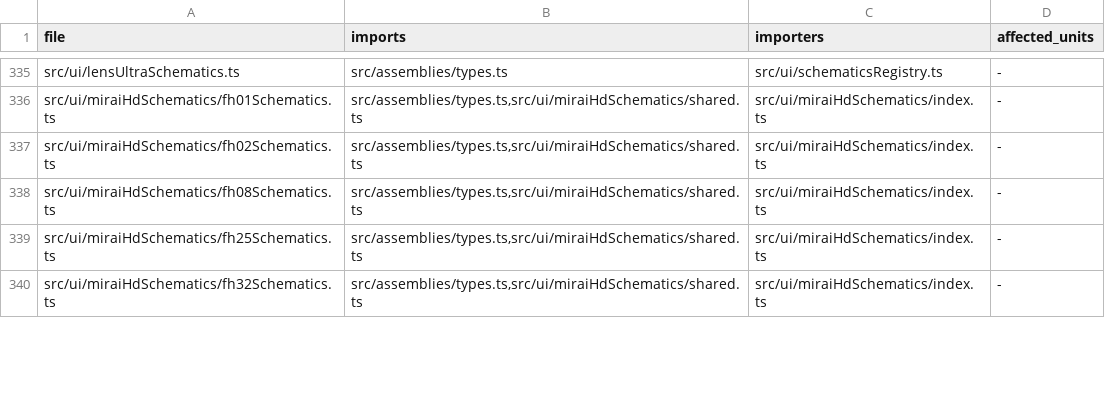
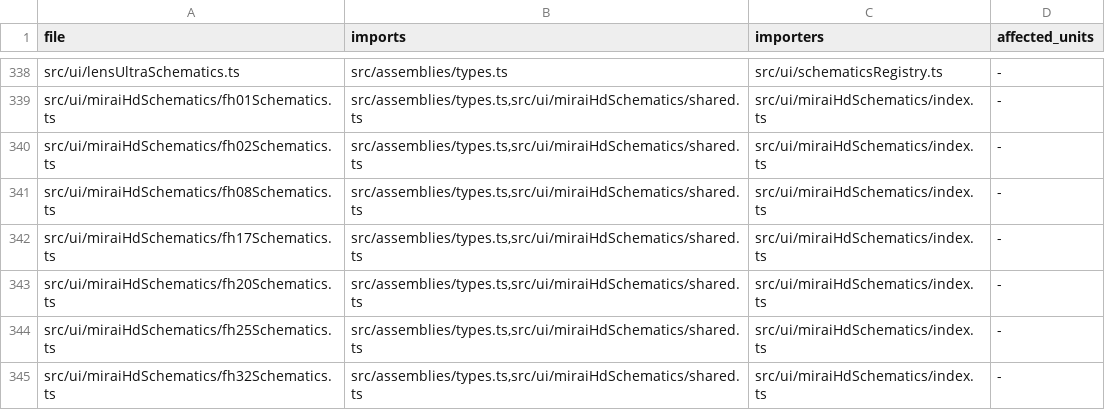
Before and after one commit to sc8z35a-collab/SONY-A7-IV-Diagram, a TSV file: catalog/code/GRAPH.tsv, drawn as a sheet; only a part is shown, gaps mark what is left out; the diff covers the shown part only.

```diff
--- a/catalog/code/GRAPH.tsv
+++ b/catalog/code/GRAPH.tsv
@@ -338,2 +341,4 @@ src/ui/miraiHdSchematics/fh02Schematics.ts	src/assemblies/types.ts,src/ui/miraiH
 src/ui/miraiHdSchematics/fh08Schematics.ts	src/assemblies/types.ts,src/ui/miraiHdSchematics/shared.ts	src/ui/miraiHdSchematics/index.ts	-
+src/ui/miraiHdSchematics/fh17Schematics.ts	src/assemblies/types.ts,src/ui/miraiHdSchematics/shared.ts	src/ui/miraiHdSchematics/index.ts	-
+src/ui/miraiHdSchematics/fh20Schematics.ts	src/assemblies/types.ts,src/ui/miraiHdSchematics/shared.ts	src/ui/miraiHdSchematics/index.ts	-
 src/ui/miraiHdSchematics/fh25Schematics.ts	src/assemblies/types.ts,src/ui/miraiHdSchematics/shared.ts	src/ui/miraiHdSchematics/index.ts	-
```
Also changed, not shown: 4 added rows and 8 edited cells elsewhere in this file, catalog/code/CSS_INDEX.tsv, catalog/code/MAP.tsv, 2 other files.
